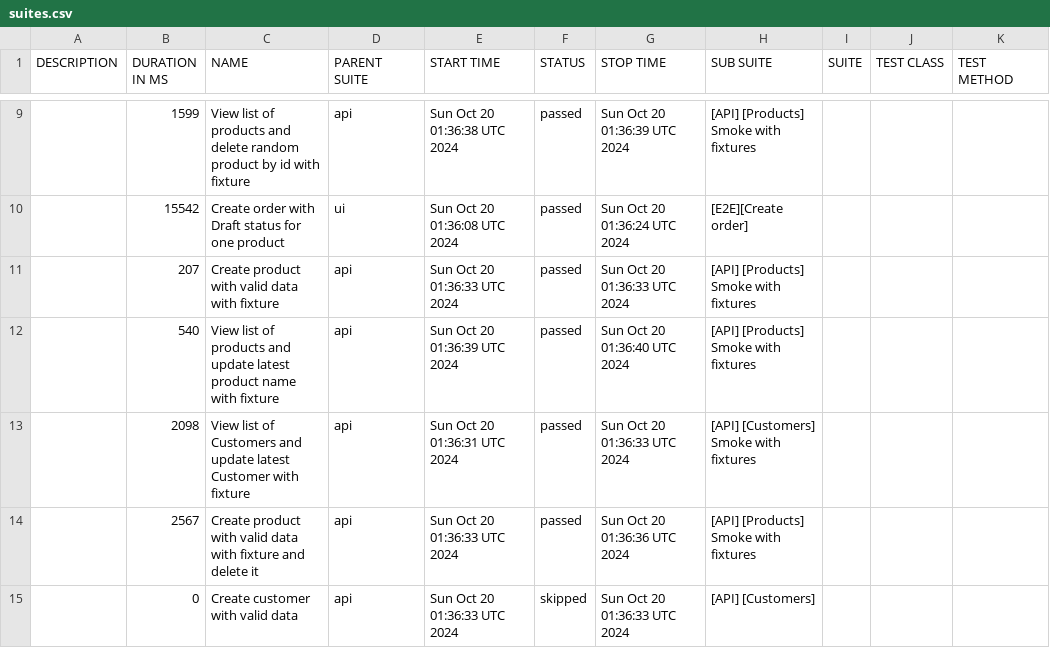
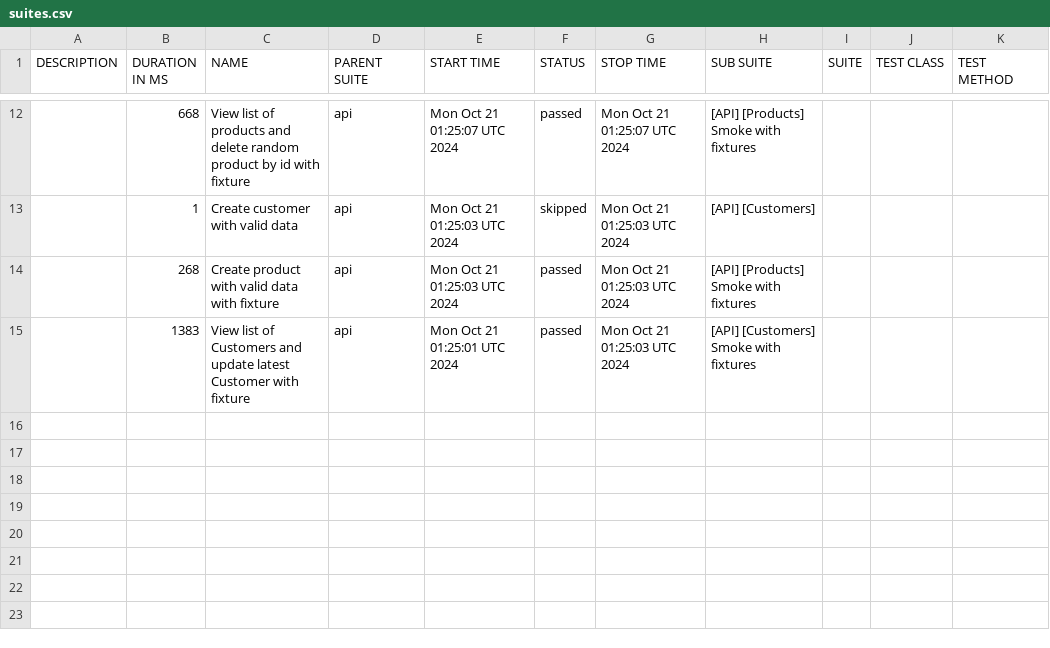
Before and after one commit to JackBlaaack/SalesPortalProject, a CSV file: allure-report/data/suites.csv, drawn as a sheet; only a part is shown, gaps mark what is left out; the diff covers the shown part only.

```diff
--- a/allure-report/data/suites.csv
+++ b/allure-report/data/suites.csv
@@ -9,7 +12,4 @@
-"","1599","View list of products and delete random product by id with fixture","api","Sun Oct 20 01:36:38 UTC 2024","passed","Sun Oct 20 01:36:39 UTC 2024","[API] [Products] Smoke with fixtures","","",""
-"","15542","Create order with Draft status for one product","ui","Sun Oct 20 01:36:08 UTC 2024","passed","Sun Oct 20 01:36:24 UTC 2024","[E2E][Create order]","","",""
-"","207","Create product with valid data with fixture","api","Sun Oct 20 01:36:33 UTC 2024","passed","Sun Oct 20 01:36:33 UTC 2024","[API] [Products] Smoke with fixtures","","",""
-"","540","View list of products and update latest product name with fixture","api","Sun Oct 20 01:36:39 UTC 2024","passed","Sun Oct 20 01:36:40 UTC 2024","[API] [Products] Smoke with fixtures","","",""
-"","2098","View list of Customers and update latest Customer with fixture","api","Sun Oct 20 01:36:31 UTC 2024","passed","Sun Oct 20 01:36:33 UTC 2024","[API] [Customers] Smoke with fixtures","","",""
-"","2567","Create product with valid data with fixture and delete it","api","Sun Oct 20 01:36:33 UTC 2024","passed","Sun Oct 20 01:36:36 UTC 2024","[API] [Products] Smoke with fixtures","","",""
-"","0","Create customer with valid data","api","Sun Oct 20 01:36:33 UTC 2024","skipped","Sun Oct 20 01:36:33 UTC 2024","[API] [Customers]","","",""
+"","668","View list of products and delete random product by id with fixture","api","Mon Oct 21 01:25:07 UTC 2024","passed","Mon Oct 21 01:25:07 UTC 2024","[API] [Products] Smoke with fixtures","","",""
+"","1","Create customer with valid data","api","Mon Oct 21 01:25:03 UTC 2024","skipped","Mon Oct 21 01:25:03 UTC 2024","[API] [Customers]","","",""
+"","268","Create product with valid data with fixture","api","Mon Oct 21 01:25:03 UTC 2024","passed","Mon Oct 21 01:25:03 UTC 2024","[API] [Products] Smoke with fixtures","","",""
+"","1383","View list of Customers and update latest Customer with fixture","api","Mon Oct 21 01:25:01 UTC 2024","passed","Mon Oct 21 01:25:03 UTC 2024","[API] [Customers] Smoke with fixtures","","",""
```
Also changed, not shown: 3 added rows and 28 edited cells elsewhere in this file, 50 other files.
